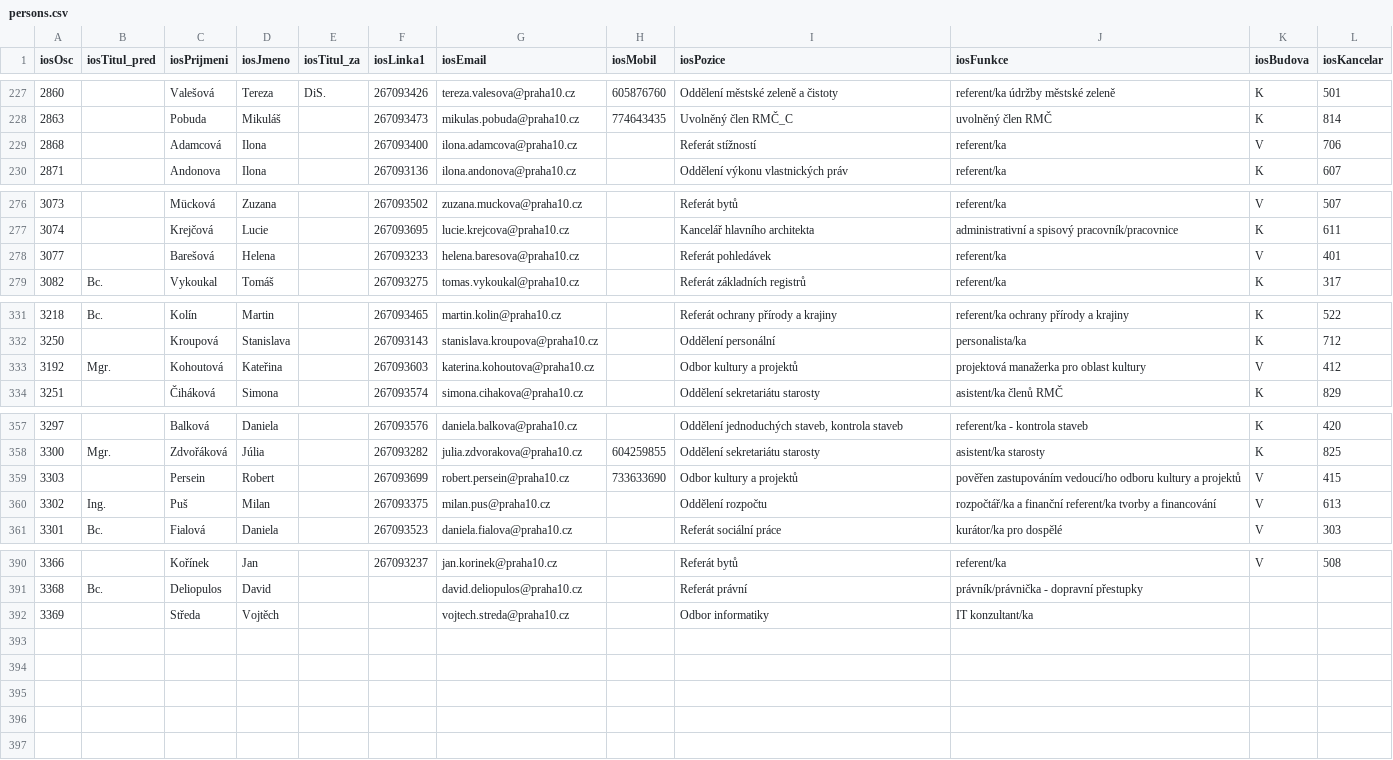
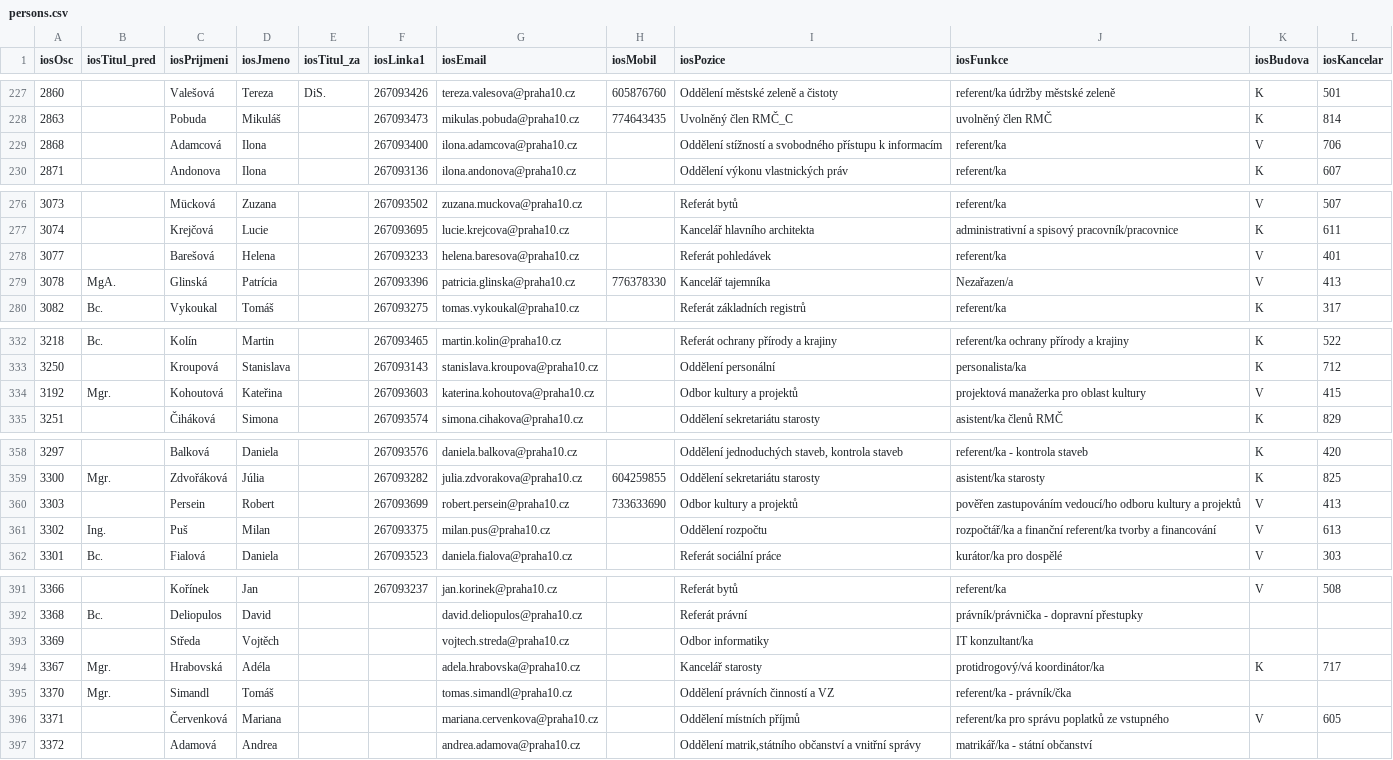
Before and after one commit to Knok98/eos-persons, a CSV file: public/persons.csv, drawn as a sheet; only a part is shown, gaps mark what is left out.

Commit message:
xml interface spread

```diff
--- a/public/persons.csv
+++ b/public/persons.csv
@@ -228,3 +228,3 @@ iosOsc,iosTitul_pred,iosPrijmeni,iosJmeno,iosTitul_za,iosLinka1,iosEmail,iosMobi
 2863,,Pobuda,Mikuláš,,267093473,mikulas.pobuda@praha10.cz,774643435,Uvolněný člen RMČ_C,uvolněný člen RMČ,K,814
-2868,,Adamcová,Ilona,,267093400,ilona.adamcova@praha10.cz,,Referát stížností,referent/ka,V,706
+2868,,Adamcová,Ilona,,267093400,ilona.adamcova@praha10.cz,,Oddělení stížností a svobodného přístupu k informacím,referent/ka,V,706
 2871,,Andonova,Ilona,,267093136,ilona.andonova@praha10.cz,,Oddělení výkonu vlastnických práv,referent/ka,K,607
@@ -278,2 +278,3 @@ iosOsc,iosTitul_pred,iosPrijmeni,iosJmeno,iosTitul_za,iosLinka1,iosEmail,iosMobi
 3077,,Barešová,Helena,,267093233,helena.baresova@praha10.cz,,Referát pohledávek,referent/ka,V,401
+3078,MgA.,Glinská,Patrícia,,267093396,patricia.glinska@praha10.cz,776378330,Kancelář tajemníka,Nezařazen/a,V,413
 3082,Bc.,Vykoukal,Tomáš,,267093275,tomas.vykoukal@praha10.cz,,Referát základních registrů,referent/ka,K,317
@@ -332,3 +333,3 @@ iosOsc,iosTitul_pred,iosPrijmeni,iosJmeno,iosTitul_za,iosLinka1,iosEmail,iosMobi
 3250,,Kroupová,Stanislava,,267093143,stanislava.kroupova@praha10.cz,,Oddělení personální,personalista/ka,K,712
-3192,Mgr.,Kohoutová,Kateřina,,267093603,katerina.kohoutova@praha10.cz,,Odbor kultury a projektů,projektová manažerka pro oblast kultury,V,412
+3192,Mgr.,Kohoutová,Kateřina,,267093603,katerina.kohoutova@praha10.cz,,Odbor kultury a projektů,projektová manažerka pro oblast kultury,V,415
 3251,,Čiháková,Simona,,267093574,simona.cihakova@praha10.cz,,Oddělení sekretariátu starosty,asistent/ka členů RMČ,K,829
@@ -358,3 +359,3 @@ iosOsc,iosTitul_pred,iosPrijmeni,iosJmeno,iosTitul_za,iosLinka1,iosEmail,iosMobi
 3300,Mgr.,Zdvořáková,Júlia,,267093282,julia.zdvorakova@praha10.cz,604259855,Oddělení sekretariátu starosty,asistent/ka starosty,K,825
-3303,,Persein,Robert,,267093699,robert.persein@praha10.cz,733633690,Odbor kultury a projektů,pověřen zastupováním vedoucí/ho odboru kultury a projektů,V,415
+3303,,Persein,Robert,,267093699,robert.persein@praha10.cz,733633690,Odbor kultury a projektů,pověřen zastupováním vedoucí/ho odboru kultury a projektů,V,413
 3302,Ing.,Puš,Milan,,267093375,milan.pus@praha10.cz,,Oddělení rozpočtu,rozpočtář/ka a finanční referent/ka tvorby a financování,V,613
@@ -392 +393,5 @@ iosOsc,iosTitul_pred,iosPrijmeni,iosJmeno,iosTitul_za,iosLinka1,iosEmail,iosMobi
 3369,,Středa,Vojtěch,,,vojtech.streda@praha10.cz,,Odbor informatiky,IT konzultant/ka,,
+3367,Mgr.,Hrabovská,Adéla,,,adela.hrabovska@praha10.cz,,Kancelář starosty,protidrogový/vá koordinátor/ka,K,717
+3370,Mgr.,Simandl,Tomáš,,,tomas.simandl@praha10.cz,,Oddělení právních činností a VZ,referent/ka - právník/čka,,
+3371,,Červenková,Mariana,,,mariana.cervenkova@praha10.cz,,Oddělení místních příjmů,referent/ka pro správu poplatků ze vstupného,V,605
+3372,,Adamová,Andrea,,,andrea.adamova@praha10.cz,,"Oddělení matrik,státního občanství a vnitřní správy",matrikář/ka - státní občanství,,
```
Also changed, not shown: 3 other files.
